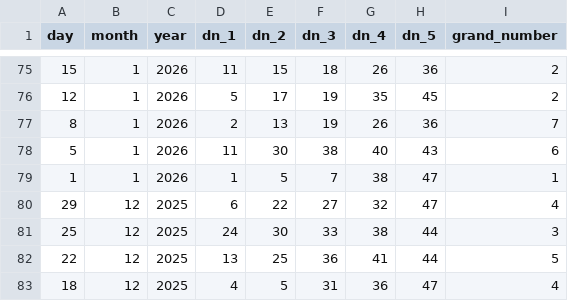
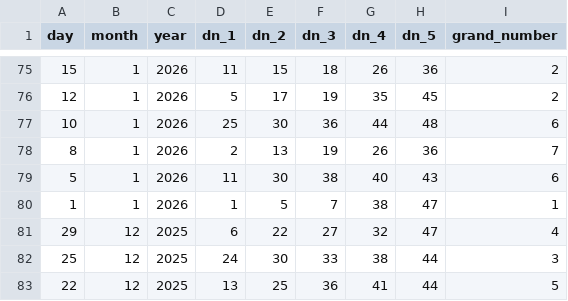
Before and after one commit to Anini-A/daily-grand-predictor, a CSV file: daily_grand_results.csv, drawn as a sheet; only a part is shown, gaps mark what is left out; the shorter side is filled out with more unchanged rows.

```diff
--- a/daily_grand_results.csv
+++ b/daily_grand_results.csv
@@ -76,2 +76,3 @@ day,month,year,dn_1,dn_2,dn_3,dn_4,dn_5,grand_number
 12,1,2026,5,17,19,35,45,2
+10,1,2026,25,30,36,44,48,6
 8,1,2026,2,13,19,26,36,7
```
Also changed, not shown: 2 other files.
